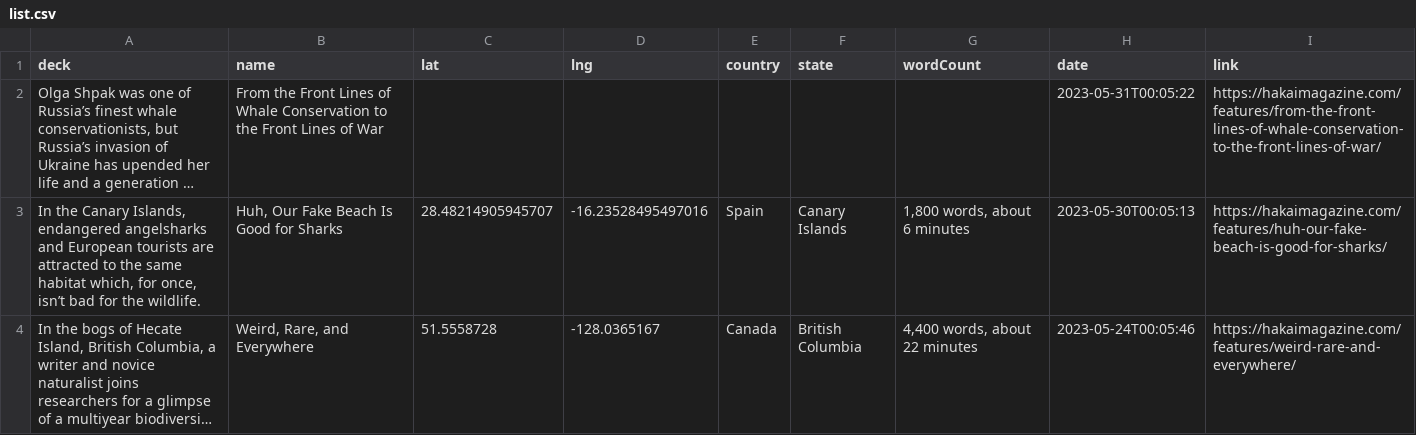
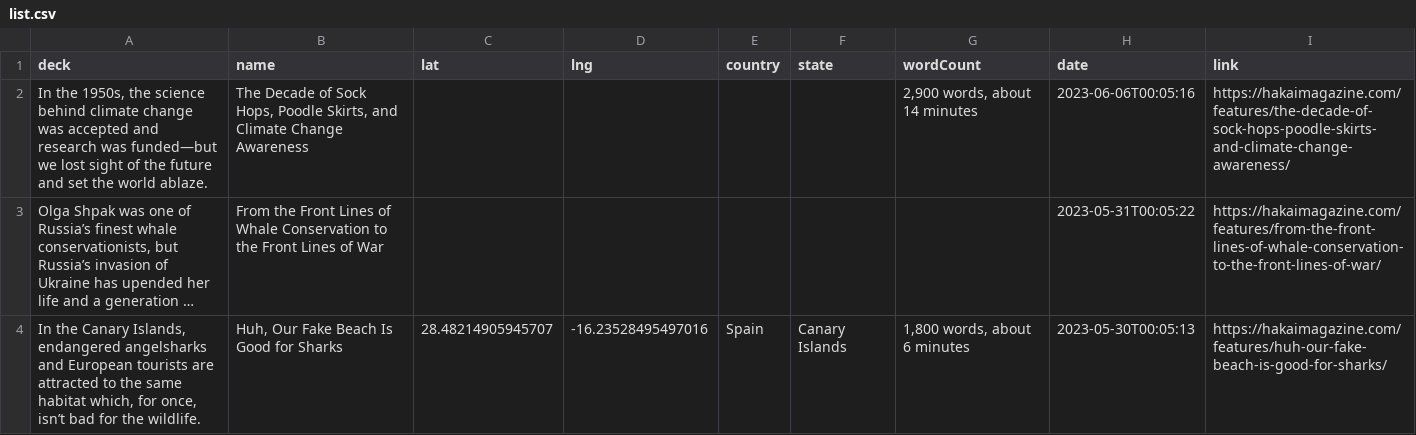
Before and after one commit to HakaiInstitute/magazine-visualizations, a CSV file: list.csv, drawn as a sheet; only a part is shown; the shorter side is filled out with more unchanged rows; long unchanged cells end in …; the diff names each change by its address in the sheet, - before the commit and + after, or states it on an @@ line.

```diff
--- a/list.csv
+++ b/list.csv
+row 2: In the 1950s, the science behind climate change was accepted and research was funded—but we lost sight of the future and set the world ablaze. | The Decade of Sock Hops, Poodle Skirts, and Climate Change Awareness |  |  |  |  | 2,900 words, about 14 minutes | 2023-06-06T00:05:16 | https://hakaimagazine.com/features/the-decade-of-sock-hops-poodle-skirts-and-climate-change-awareness/
```
